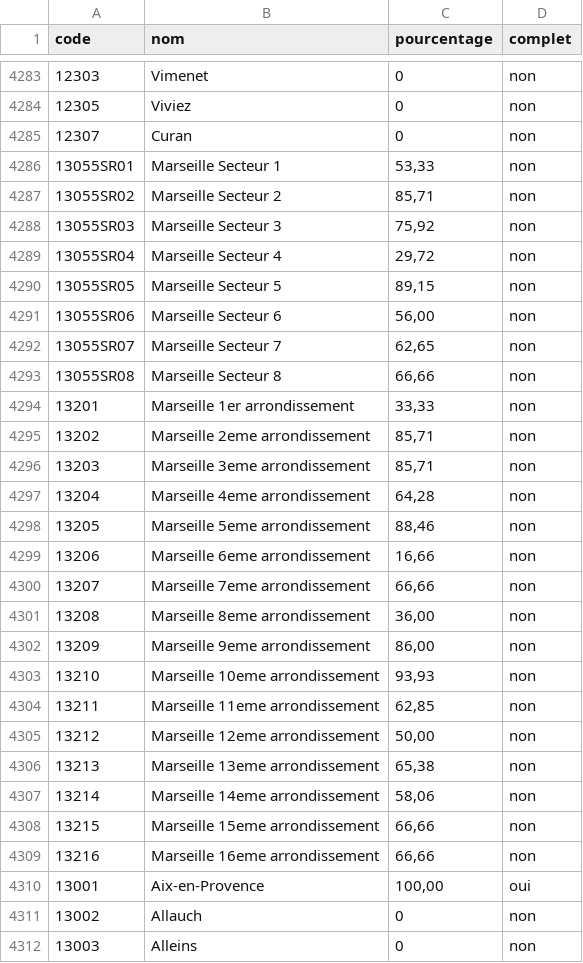
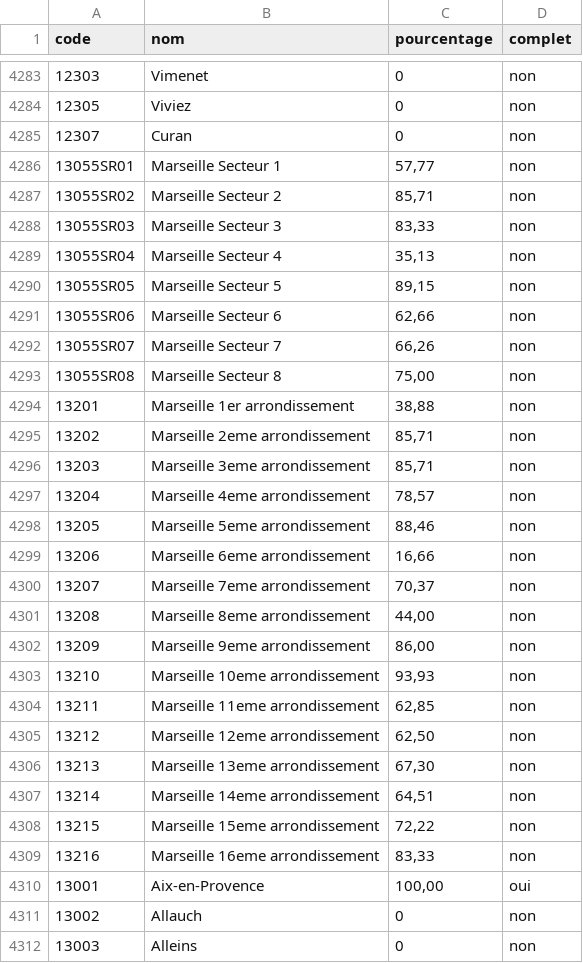
Before and after one commit to adumas1350/MuN26_t2, a CSV file: monitoring.csv, drawn as a sheet; only a part is shown, gaps mark what is left out.

```diff
--- a/monitoring.csv
+++ b/monitoring.csv
@@ -4285,18 +4285,18 @@ code,nom,pourcentage,complet
 12307,Curan,0,non
-13055SR01,Marseille Secteur 1,"53,33",non
+13055SR01,Marseille Secteur 1,"57,77",non
 13055SR02,Marseille Secteur 2,"85,71",non
-13055SR03,Marseille Secteur 3,"75,92",non
-13055SR04,Marseille Secteur 4,"29,72",non
+13055SR03,Marseille Secteur 3,"83,33",non
+13055SR04,Marseille Secteur 4,"35,13",non
 13055SR05,Marseille Secteur 5,"89,15",non
-13055SR06,Marseille Secteur 6,"56,00",non
-13055SR07,Marseille Secteur 7,"62,65",non
-13055SR08,Marseille Secteur 8,"66,66",non
-13201,Marseille 1er arrondissement,"33,33",non
+13055SR06,Marseille Secteur 6,"62,66",non
+13055SR07,Marseille Secteur 7,"66,26",non
+13055SR08,Marseille Secteur 8,"75,00",non
+13201,Marseille 1er arrondissement,"38,88",non
 13202,Marseille 2eme arrondissement,"85,71",non
 13203,Marseille 3eme arrondissement,"85,71",non
-13204,Marseille 4eme arrondissement,"64,28",non
+13204,Marseille 4eme arrondissement,"78,57",non
 13205,Marseille 5eme arrondissement,"88,46",non
 13206,Marseille 6eme arrondissement,"16,66",non
-13207,Marseille 7eme arrondissement,"66,66",non
-13208,Marseille 8eme arrondissement,"36,00",non
+13207,Marseille 7eme arrondissement,"70,37",non
+13208,Marseille 8eme arrondissement,"44,00",non
 13209,Marseille 9eme arrondissement,"86,00",non
@@ -4304,7 +4304,7 @@ code,nom,pourcentage,complet
 13211,Marseille 11eme arrondissement,"62,85",non
-13212,Marseille 12eme arrondissement,"50,00",non
-13213,Marseille 13eme arrondissement,"65,38",non
-13214,Marseille 14eme arrondissement,"58,06",non
-13215,Marseille 15eme arrondissement,"66,66",non
-13216,Marseille 16eme arrondissement,"66,66",non
+13212,Marseille 12eme arrondissement,"62,50",non
+13213,Marseille 13eme arrondissement,"67,30",non
+13214,Marseille 14eme arrondissement,"64,51",non
+13215,Marseille 15eme arrondissement,"72,22",non
+13216,Marseille 16eme arrondissement,"83,33",non
 13001,Aix-en-Provence,"100,00",oui
```
Also changed, not shown: resultats_municipales_t2.csv.
